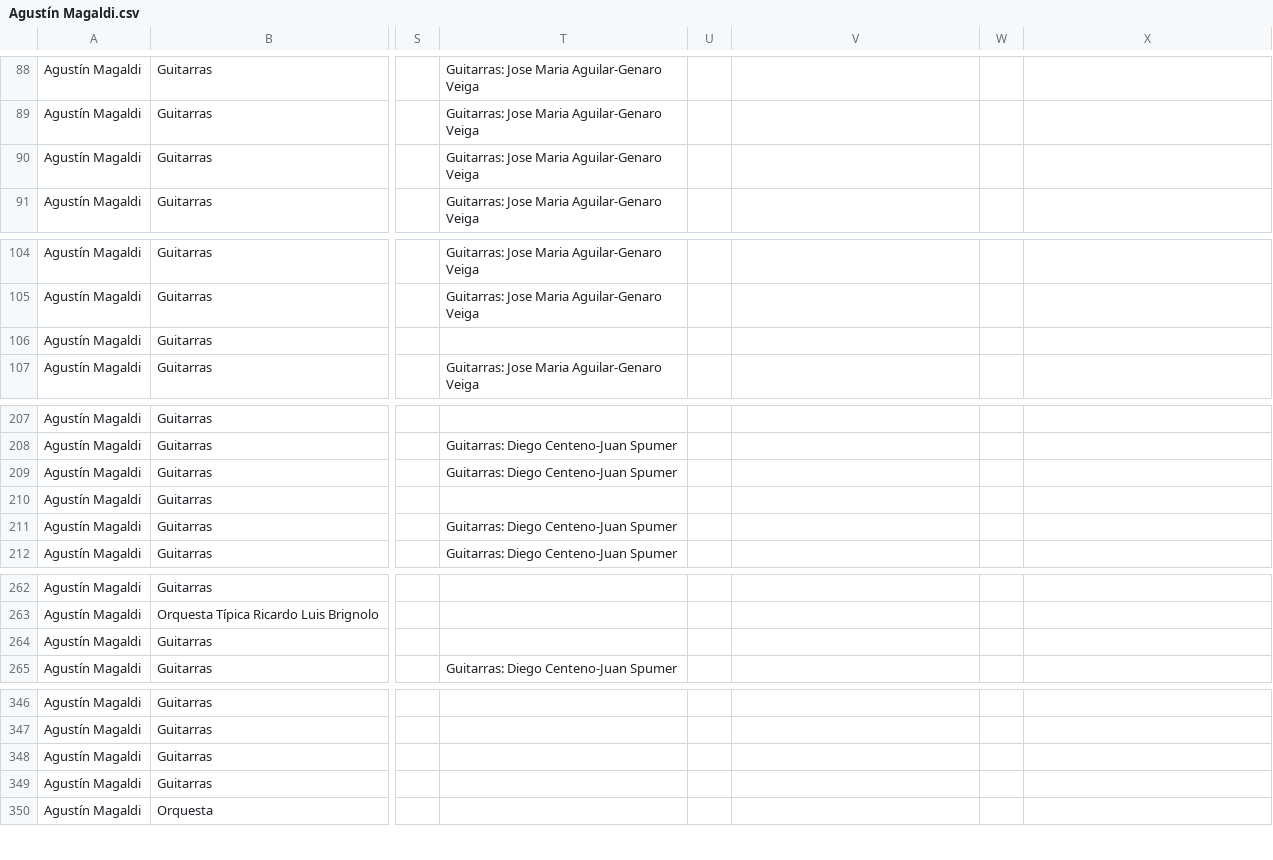
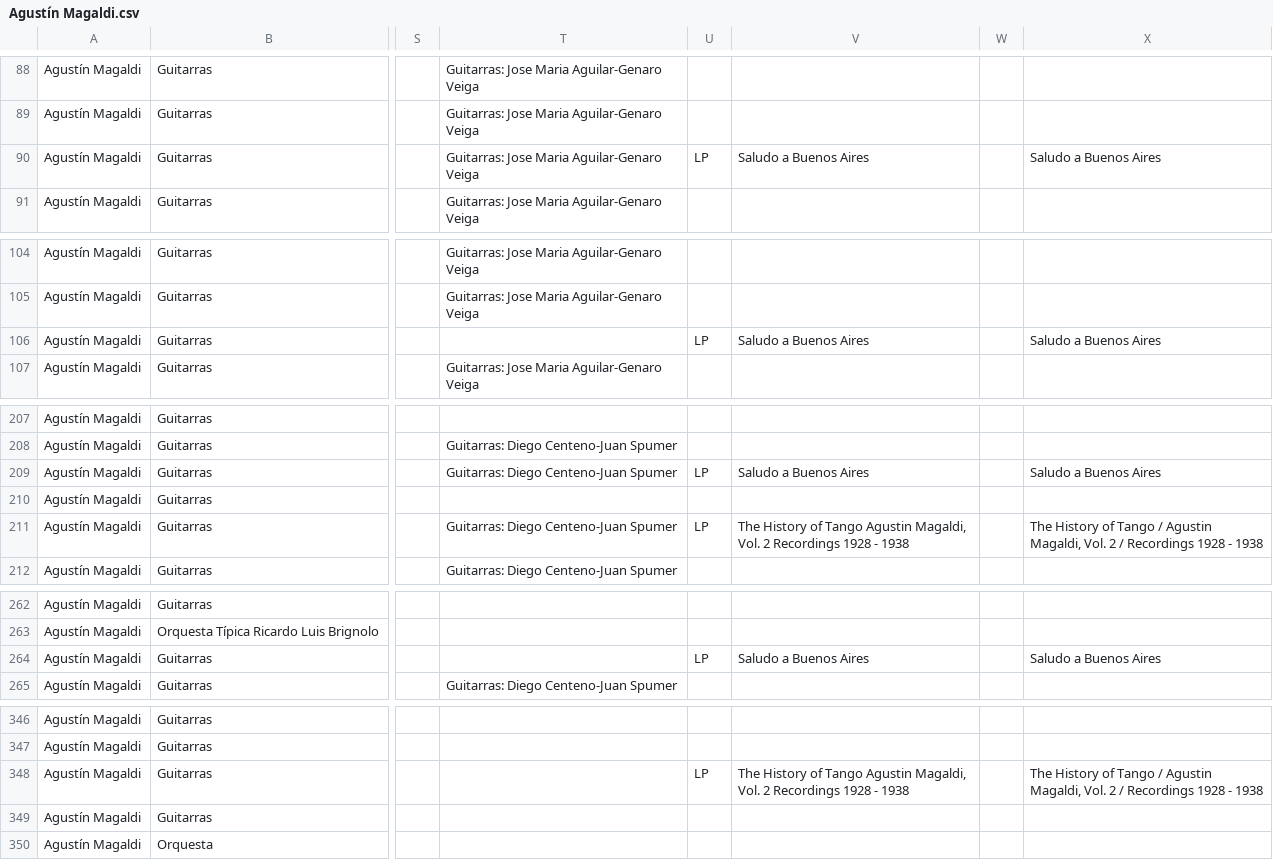
Before and after one commit to sericson0/tango-discographies, a CSV file: csv_files/Agustín Magaldi.csv, drawn as a sheet; only a part is shown, gaps mark what is left out; the diff names each change by its address in the sheet, - before the commit and + after, or states it on an @@ line.

```diff
--- a/csv_files/Agustín Magaldi.csv
+++ b/csv_files/Agustín Magaldi.csv
-U90: (empty)
+U90: LP
-V90: (empty)
+V90: Saludo a Buenos Aires
-X90: (empty)
+X90: Saludo a Buenos Aires
-U106: (empty)
+U106: LP
-V106: (empty)
+V106: Saludo a Buenos Aires
-X106: (empty)
+X106: Saludo a Buenos Aires
-U209: (empty)
+U209: LP
-V209: (empty)
+V209: Saludo a Buenos Aires
-X209: (empty)
+X209: Saludo a Buenos Aires
-U211: (empty)
+U211: LP
-V211: (empty)
+V211: The History of Tango Agustin Magaldi, Vol. 2 Recordings 1928 - 1938
-X211: (empty)
+X211: The History of Tango / Agustin Magaldi, Vol. 2 / Recordings 1928 - 1938
-U264: (empty)
+U264: LP
-V264: (empty)
+V264: Saludo a Buenos Aires
-X264: (empty)
+X264: Saludo a Buenos Aires
-U348: (empty)
+U348: LP
-V348: (empty)
+V348: The History of Tango Agustin Magaldi, Vol. 2 Recordings 1928 - 1938
-X348: (empty)
+X348: The History of Tango / Agustin Magaldi, Vol. 2 / Recordings 1928 - 1938
```
Also changed, not shown: csv_files/Horacio Salgan.csv, csv_files/Ricardo Tanturi.csv, 21 other files.
